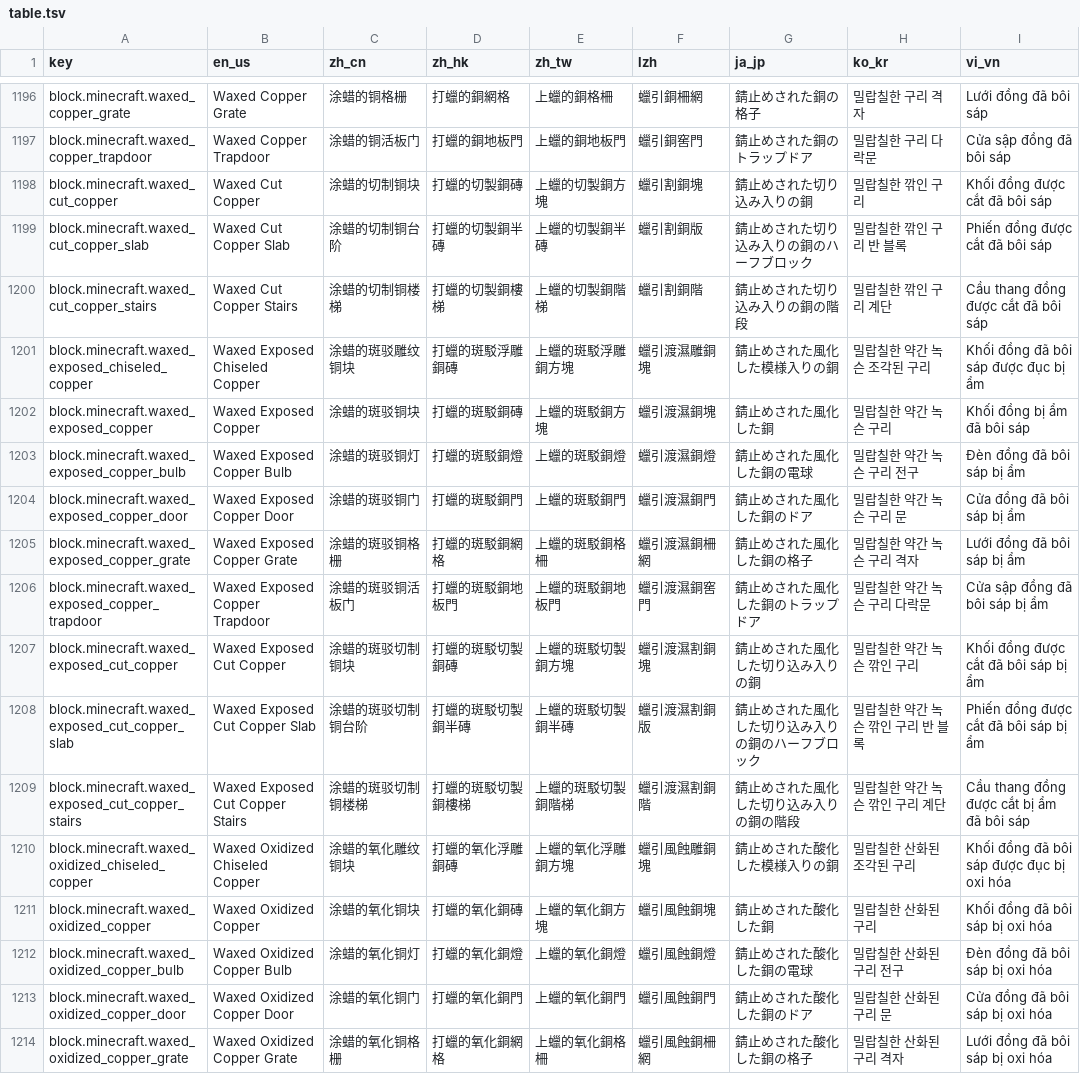
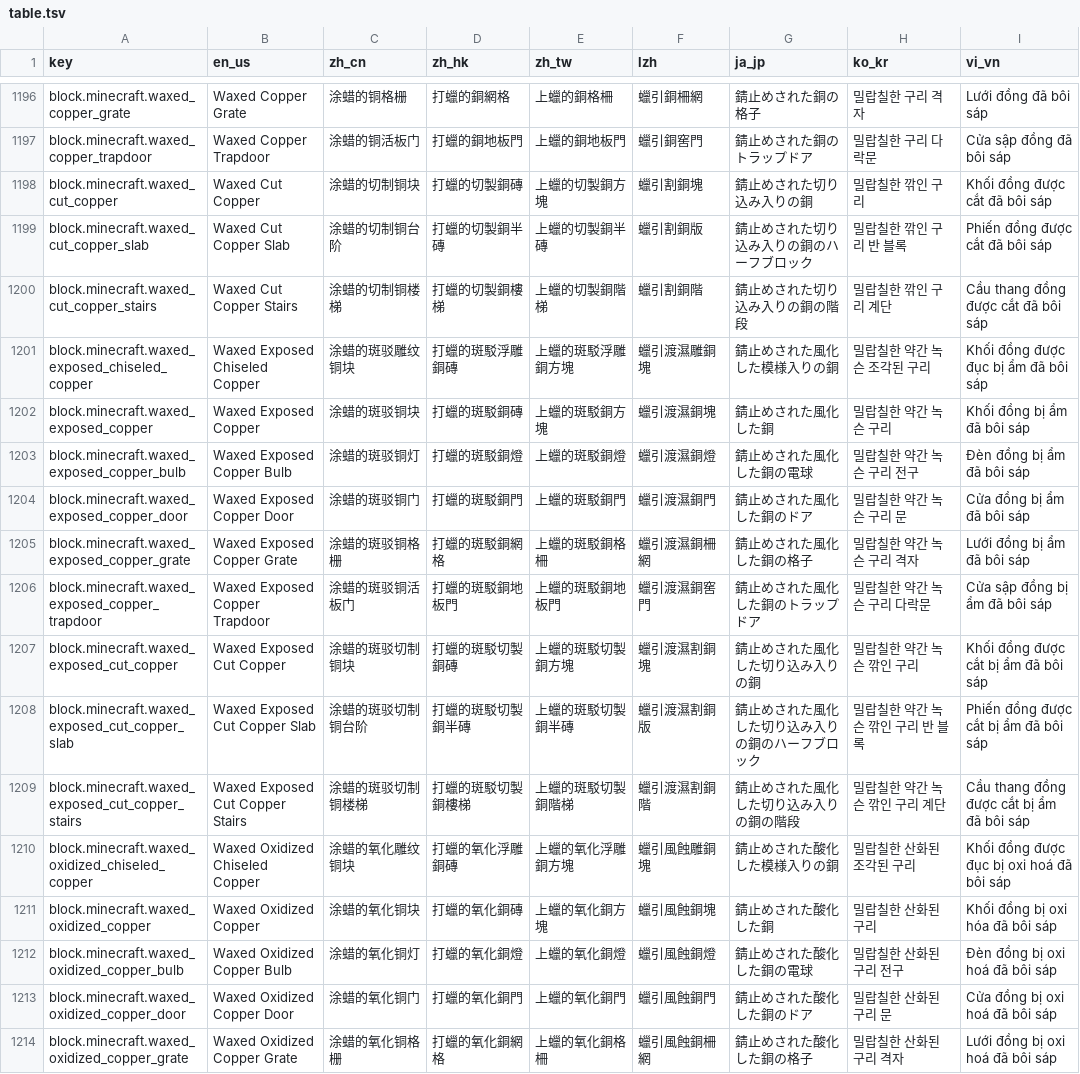
Before and after one commit to SkyEye-FAST/minecraft_translation_flask, a TSV file: static/table.tsv, drawn as a sheet; only a part is shown, gaps mark what is left out; the diff covers the shown part only.

```diff
--- a/static/table.tsv
+++ b/static/table.tsv
@@ -1200,15 +1200,15 @@ block.minecraft.waxed_cut_copper_slab	Waxed Cut Copper Slab	涂蜡的切制铜
 block.minecraft.waxed_cut_copper_stairs	Waxed Cut Copper Stairs	涂蜡的切制铜楼梯	打蠟的切製銅樓梯	上蠟的切製銅階梯	蠟引割銅階	錆止めされた切り込み入りの銅の階段	밀랍칠한 깎인 구리 계단	Cầu thang đồng được cắt đã bôi sáp
-block.minecraft.waxed_exposed_chiseled_copper	Waxed Exposed Chiseled Copper	涂蜡的斑驳雕纹铜块	打蠟的斑駁浮雕銅磚	上蠟的斑駁浮雕銅方塊	蠟引渡濕雕銅塊	錆止めされた風化した模様入りの銅	밀랍칠한 약간 녹슨 조각된 구리	Khối đồng đã bôi sáp được đục bị ẩm
+block.minecraft.waxed_exposed_chiseled_copper	Waxed Exposed Chiseled Copper	涂蜡的斑驳雕纹铜块	打蠟的斑駁浮雕銅磚	上蠟的斑駁浮雕銅方塊	蠟引渡濕雕銅塊	錆止めされた風化した模様入りの銅	밀랍칠한 약간 녹슨 조각된 구리	Khối đồng được đục bị ẩm đã bôi sáp
 block.minecraft.waxed_exposed_copper	Waxed Exposed Copper	涂蜡的斑驳铜块	打蠟的斑駁銅磚	上蠟的斑駁銅方塊	蠟引渡濕銅塊	錆止めされた風化した銅	밀랍칠한 약간 녹슨 구리	Khối đồng bị ẩm đã bôi sáp
-block.minecraft.waxed_exposed_copper_bulb	Waxed Exposed Copper Bulb	涂蜡的斑驳铜灯	打蠟的斑駁銅燈	上蠟的斑駁銅燈	蠟引渡濕銅燈	錆止めされた風化した銅の電球	밀랍칠한 약간 녹슨 구리 전구	Đèn đồng đã bôi sáp bị ẩm
-block.minecraft.waxed_exposed_copper_door	Waxed Exposed Copper Door	涂蜡的斑驳铜门	打蠟的斑駁銅門	上蠟的斑駁銅門	蠟引渡濕銅門	錆止めされた風化した銅のドア	밀랍칠한 약간 녹슨 구리 문	Cửa đồng đã bôi sáp bị ẩm
-block.minecraft.waxed_exposed_copper_grate	Waxed Exposed Copper Grate	涂蜡的斑驳铜格栅	打蠟的斑駁銅網格	上蠟的斑駁銅格柵	蠟引渡濕銅柵網	錆止めされた風化した銅の格子	밀랍칠한 약간 녹슨 구리 격자	Lưới đồng đã bôi sáp bị ẩm
-block.minecraft.waxed_exposed_copper_trapdoor	Waxed Exposed Copper Trapdoor	涂蜡的斑驳铜活板门	打蠟的斑駁銅地板門	上蠟的斑駁銅地板門	蠟引渡濕銅窖門	錆止めされた風化した銅のトラップドア	밀랍칠한 약간 녹슨 구리 다락문	Cửa sập đồng đã bôi sáp bị ẩm
-block.minecraft.waxed_exposed_cut_copper	Waxed Exposed Cut Copper	涂蜡的斑驳切制铜块	打蠟的斑駁切製銅磚	上蠟的斑駁切製銅方塊	蠟引渡濕割銅塊	錆止めされた風化した切り込み入りの銅	밀랍칠한 약간 녹슨 깎인 구리	Khối đồng được cắt đã bôi sáp bị ẩm
-block.minecraft.waxed_exposed_cut_copper_slab	Waxed Exposed Cut Copper Slab	涂蜡的斑驳切制铜台阶	打蠟的斑駁切製銅半磚	上蠟的斑駁切製銅半磚	蠟引渡濕割銅版	錆止めされた風化した切り込み入りの銅のハーフブロック	밀랍칠한 약간 녹슨 깎인 구리 반 블록	Phiến đồng được cắt đã bôi sáp bị ẩm
+block.minecraft.waxed_exposed_copper_bulb	Waxed Exposed Copper Bulb	涂蜡的斑驳铜灯	打蠟的斑駁銅燈	上蠟的斑駁銅燈	蠟引渡濕銅燈	錆止めされた風化した銅の電球	밀랍칠한 약간 녹슨 구리 전구	Đèn đồng bị ẩm đã bôi sáp
+block.minecraft.waxed_exposed_copper_door	Waxed Exposed Copper Door	涂蜡的斑驳铜门	打蠟的斑駁銅門	上蠟的斑駁銅門	蠟引渡濕銅門	錆止めされた風化した銅のドア	밀랍칠한 약간 녹슨 구리 문	Cửa đồng bị ẩm đã bôi sáp
+block.minecraft.waxed_exposed_copper_grate	Waxed Exposed Copper Grate	涂蜡的斑驳铜格栅	打蠟的斑駁銅網格	上蠟的斑駁銅格柵	蠟引渡濕銅柵網	錆止めされた風化した銅の格子	밀랍칠한 약간 녹슨 구리 격자	Lưới đồng bị ẩm đã bôi sáp
+block.minecraft.waxed_exposed_copper_trapdoor	Waxed Exposed Copper Trapdoor	涂蜡的斑驳铜活板门	打蠟的斑駁銅地板門	上蠟的斑駁銅地板門	蠟引渡濕銅窖門	錆止めされた風化した銅のトラップドア	밀랍칠한 약간 녹슨 구리 다락문	Cửa sập đồng bị ẩm đã bôi sáp
+block.minecraft.waxed_exposed_cut_copper	Waxed Exposed Cut Copper	涂蜡的斑驳切制铜块	打蠟的斑駁切製銅磚	上蠟的斑駁切製銅方塊	蠟引渡濕割銅塊	錆止めされた風化した切り込み入りの銅	밀랍칠한 약간 녹슨 깎인 구리	Khối đồng được cắt bị ẩm đã bôi sáp
+block.minecraft.waxed_exposed_cut_copper_slab	Waxed Exposed Cut Copper Slab	涂蜡的斑驳切制铜台阶	打蠟的斑駁切製銅半磚	上蠟的斑駁切製銅半磚	蠟引渡濕割銅版	錆止めされた風化した切り込み入りの銅のハーフブロック	밀랍칠한 약간 녹슨 깎인 구리 반 블록	Phiến đồng được cắt bị ẩm đã bôi sáp
 block.minecraft.waxed_exposed_cut_copper_stairs	Waxed Exposed Cut Copper Stairs	涂蜡的斑驳切制铜楼梯	打蠟的斑駁切製銅樓梯	上蠟的斑駁切製銅階梯	蠟引渡濕割銅階	錆止めされた風化した切り込み入りの銅の階段	밀랍칠한 약간 녹슨 깎인 구리 계단	Cầu thang đồng được cắt bị ẩm đã bôi sáp
-block.minecraft.waxed_oxidized_chiseled_copper	Waxed Oxidized Chiseled Copper	涂蜡的氧化雕纹铜块	打蠟的氧化浮雕銅磚	上蠟的氧化浮雕銅方塊	蠟引風蝕雕銅塊	錆止めされた酸化した模様入りの銅	밀랍칠한 산화된 조각된 구리	Khối đồng đã bôi sáp được đục bị oxi hóa
-block.minecraft.waxed_oxidized_copper	Waxed Oxidized Copper	涂蜡的氧化铜块	打蠟的氧化銅磚	上蠟的氧化銅方塊	蠟引風蝕銅塊	錆止めされた酸化した銅	밀랍칠한 산화된 구리	Khối đồng đã bôi sáp bị oxi hóa
-block.minecraft.waxed_oxidized_copper_bulb	Waxed Oxidized Copper Bulb	涂蜡的氧化铜灯	打蠟的氧化銅燈	上蠟的氧化銅燈	蠟引風蝕銅燈	錆止めされた酸化した銅の電球	밀랍칠한 산화된 구리 전구	Đèn đồng đã bôi sáp bị oxi hóa
-block.minecraft.waxed_oxidized_copper_door	Waxed Oxidized Copper Door	涂蜡的氧化铜门	打蠟的氧化銅門	上蠟的氧化銅門	蠟引風蝕銅門	錆止めされた酸化した銅のドア	밀랍칠한 산화된 구리 문	Cửa đồng đã bôi sáp bị oxi hóa
-block.minecraft.waxed_oxidized_copper_grate	Waxed Oxidized Copper Grate	涂蜡的氧化铜格栅	打蠟的氧化銅網格	上蠟的氧化銅格柵	蠟引風蝕銅柵網	錆止めされた酸化した銅の格子	밀랍칠한 산화된 구리 격자	Lưới đồng đã bôi sáp bị oxi hóa
+block.minecraft.waxed_oxidized_chiseled_copper	Waxed Oxidized Chiseled Copper	涂蜡的氧化雕纹铜块	打蠟的氧化浮雕銅磚	上蠟的氧化浮雕銅方塊	蠟引風蝕雕銅塊	錆止めされた酸化した模様入りの銅	밀랍칠한 산화된 조각된 구리	Khối đồng được đục bị oxi hoá đã bôi sáp
+block.minecraft.waxed_oxidized_copper	Waxed Oxidized Copper	涂蜡的氧化铜块	打蠟的氧化銅磚	上蠟的氧化銅方塊	蠟引風蝕銅塊	錆止めされた酸化した銅	밀랍칠한 산화된 구리	Khối đồng bị oxi hóa đã bôi sáp
+block.minecraft.waxed_oxidized_copper_bulb	Waxed Oxidized Copper Bulb	涂蜡的氧化铜灯	打蠟的氧化銅燈	上蠟的氧化銅燈	蠟引風蝕銅燈	錆止めされた酸化した銅の電球	밀랍칠한 산화된 구리 전구	Đèn đồng bị oxi hoá đã bôi sáp
+block.minecraft.waxed_oxidized_copper_door	Waxed Oxidized Copper Door	涂蜡的氧化铜门	打蠟的氧化銅門	上蠟的氧化銅門	蠟引風蝕銅門	錆止めされた酸化した銅のドア	밀랍칠한 산화된 구리 문	Cửa đồng bị oxi hoá đã bôi sáp
+block.minecraft.waxed_oxidized_copper_grate	Waxed Oxidized Copper Grate	涂蜡的氧化铜格栅	打蠟的氧化銅網格	上蠟的氧化銅格柵	蠟引風蝕銅柵網	錆止めされた酸化した銅の格子	밀랍칠한 산화된 구리 격자	Lưới đồng bị oxi hoá đã bôi sáp
```
Also changed, not shown: 2 added rows and 41 edited cells elsewhere in this file, 1 other file.
